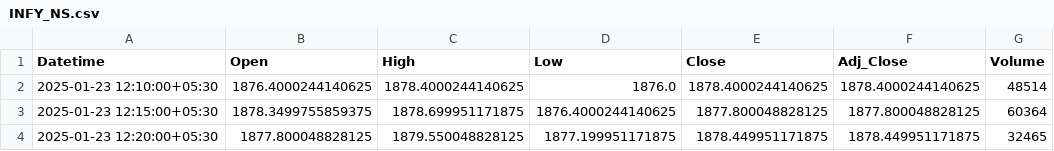
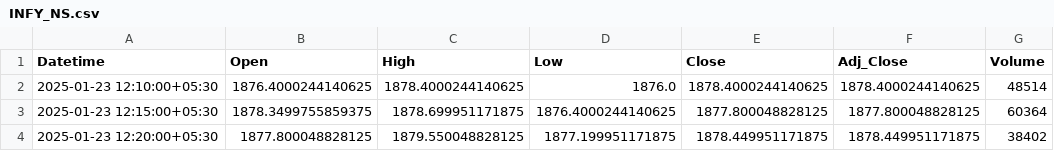
Before and after one commit to chiragpalan/stock_predictions_rnn_v3, a CSV file: temp_csv/INFY_NS.csv, drawn as a sheet.

```diff
--- a/temp_csv/INFY_NS.csv
+++ b/temp_csv/INFY_NS.csv
@@ -3,2 +3,2 @@ Datetime,Open,High,Low,Close,Adj_Close,Volume
 2025-01-23 12:15:00+05:30,1878.3499755859375,1878.699951171875,1876.4000244140625,1877.800048828125,1877.800048828125,60364
-2025-01-23 12:20:00+05:30,1877.800048828125,1879.550048828125,1877.199951171875,1878.449951171875,1878.449951171875,32465
+2025-01-23 12:20:00+05:30,1877.800048828125,1879.550048828125,1877.199951171875,1878.449951171875,1878.449951171875,38402
```
Also changed, not shown: temp_csv/HDFCBANK_NS.csv, temp_csv/ICICIBANK_NS.csv, 3 other files.
